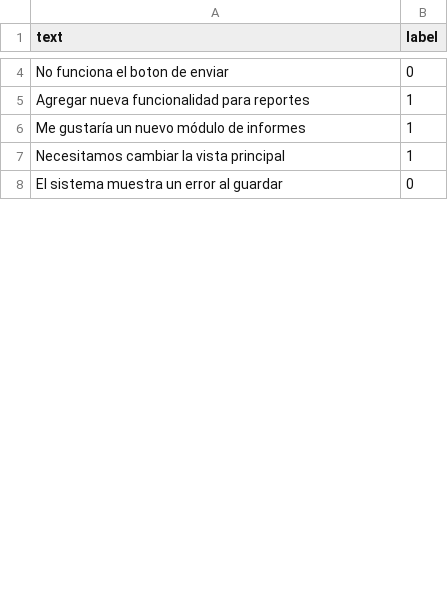
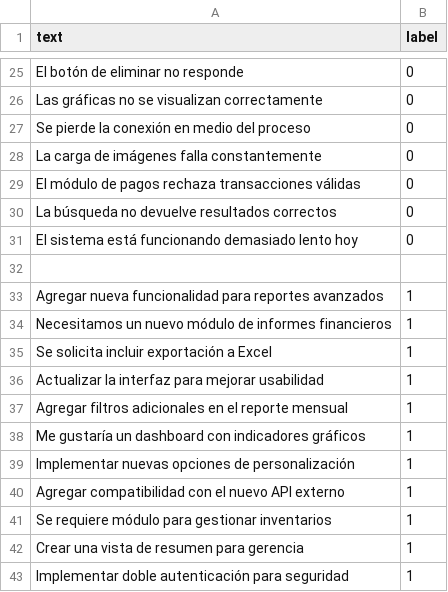
Before and after one commit to tockdoog/Reto_VORTEX, a CSV file: app/ml/dataset.csv, drawn as a sheet; only a part is shown, gaps mark what is left out; the diff covers the shown part only.

Commit message:
Mejoras en el csv del entrenamiento se generá actualizacion del README

```diff
--- a/app/ml/dataset.csv
+++ b/app/ml/dataset.csv
@@ -4,5 +25,19 @@ text,label
-"No funciona el boton de enviar",0
-"Agregar nueva funcionalidad para reportes",1
-"Me gustaría un nuevo módulo de informes",1
-"Necesitamos cambiar la vista principal",1
-"El sistema muestra un error al guardar",0
+"El botón de eliminar no responde",0
+"Las gráficas no se visualizan correctamente",0
+"Se pierde la conexión en medio del proceso",0
+"La carga de imágenes falla constantemente",0
+"El módulo de pagos rechaza transacciones válidas",0
+"La búsqueda no devuelve resultados correctos",0
+"El sistema está funcionando demasiado lento hoy",0
+
+"Agregar nueva funcionalidad para reportes avanzados",1
+"Necesitamos un nuevo módulo de informes financieros",1
+"Se solicita incluir exportación a Excel",1
+"Actualizar la interfaz para mejorar usabilidad",1
+"Agregar filtros adicionales en el reporte mensual",1
+"Me gustaría un dashboard con indicadores gráficos",1
+"Implementar nuevas opciones de personalización",1
+"Agregar compatibilidad con el nuevo API externo",1
+"Se requiere módulo para gestionar inventarios",1
+"Crear una vista de resumen para gerencia",1
+"Implementar doble autenticación para seguridad",1
```
Also changed, not shown: 39 added rows and 3 edited cells elsewhere in this file, 1 other file.
